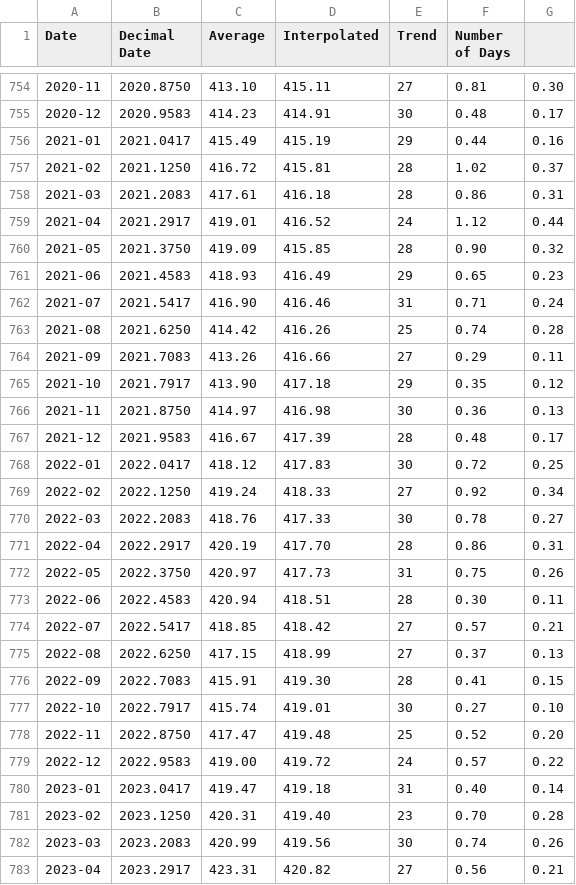
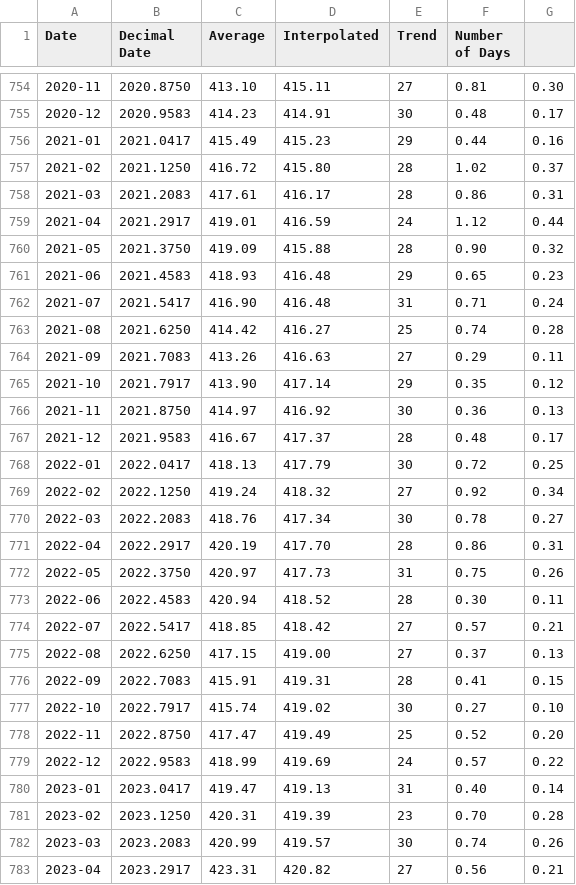
Before and after one commit to datasets/co2-ppm, a CSV file: data/co2-mm-mlo.csv, drawn as a sheet; only a part is shown, gaps mark what is left out; the diff covers the shown part only.

```diff
--- a/data/co2-mm-mlo.csv
+++ b/data/co2-mm-mlo.csv
@@ -755,29 +755,29 @@ Date,Decimal Date,Average,Interpolated,Trend,Number of Days
 2020-12,2020.9583,414.23,414.91,30,0.48,0.17
-2021-01,2021.0417,415.49,415.19,29,0.44,0.16
-2021-02,2021.1250,416.72,415.81,28,1.02,0.37
-2021-03,2021.2083,417.61,416.18,28,0.86,0.31
-2021-04,2021.2917,419.01,416.52,24,1.12,0.44
-2021-05,2021.3750,419.09,415.85,28,0.90,0.32
-2021-06,2021.4583,418.93,416.49,29,0.65,0.23
-2021-07,2021.5417,416.90,416.46,31,0.71,0.24
-2021-08,2021.6250,414.42,416.26,25,0.74,0.28
-2021-09,2021.7083,413.26,416.66,27,0.29,0.11
-2021-10,2021.7917,413.90,417.18,29,0.35,0.12
-2021-11,2021.8750,414.97,416.98,30,0.36,0.13
-2021-12,2021.9583,416.67,417.39,28,0.48,0.17
-2022-01,2022.0417,418.12,417.83,30,0.72,0.25
-2022-02,2022.1250,419.24,418.33,27,0.92,0.34
-2022-03,2022.2083,418.76,417.33,30,0.78,0.27
+2021-01,2021.0417,415.49,415.23,29,0.44,0.16
+2021-02,2021.1250,416.72,415.80,28,1.02,0.37
+2021-03,2021.2083,417.61,416.17,28,0.86,0.31
+2021-04,2021.2917,419.01,416.59,24,1.12,0.44
+2021-05,2021.3750,419.09,415.88,28,0.90,0.32
+2021-06,2021.4583,418.93,416.48,29,0.65,0.23
+2021-07,2021.5417,416.90,416.48,31,0.71,0.24
+2021-08,2021.6250,414.42,416.27,25,0.74,0.28
+2021-09,2021.7083,413.26,416.63,27,0.29,0.11
+2021-10,2021.7917,413.90,417.14,29,0.35,0.12
+2021-11,2021.8750,414.97,416.92,30,0.36,0.13
+2021-12,2021.9583,416.67,417.37,28,0.48,0.17
+2022-01,2022.0417,418.13,417.79,30,0.72,0.25
+2022-02,2022.1250,419.24,418.32,27,0.92,0.34
+2022-03,2022.2083,418.76,417.34,30,0.78,0.27
 2022-04,2022.2917,420.19,417.70,28,0.86,0.31
 2022-05,2022.3750,420.97,417.73,31,0.75,0.26
-2022-06,2022.4583,420.94,418.51,28,0.30,0.11
+2022-06,2022.4583,420.94,418.52,28,0.30,0.11
 2022-07,2022.5417,418.85,418.42,27,0.57,0.21
-2022-08,2022.6250,417.15,418.99,27,0.37,0.13
-2022-09,2022.7083,415.91,419.30,28,0.41,0.15
-2022-10,2022.7917,415.74,419.01,30,0.27,0.10
-2022-11,2022.8750,417.47,419.48,25,0.52,0.20
-2022-12,2022.9583,419.00,419.72,24,0.57,0.22
-2023-01,2023.0417,419.47,419.18,31,0.40,0.14
-2023-02,2023.1250,420.31,419.40,23,0.70,0.28
-2023-03,2023.2083,420.99,419.56,30,0.74,0.26
+2022-08,2022.6250,417.15,419.00,27,0.37,0.13
+2022-09,2022.7083,415.91,419.31,28,0.41,0.15
+2022-10,2022.7917,415.74,419.02,30,0.27,0.10
+2022-11,2022.8750,417.47,419.49,25,0.52,0.20
+2022-12,2022.9583,418.99,419.69,24,0.57,0.22
+2023-01,2023.0417,419.47,419.13,31,0.40,0.14
+2023-02,2023.1250,420.31,419.39,23,0.70,0.28
+2023-03,2023.2083,420.99,419.57,30,0.74,0.26
 2023-04,2023.2917,423.31,420.82,27,0.56,0.21
```
Also changed, not shown: 1 added row and 34 edited cells elsewhere in this file, data/co2-annmean-gl.csv, data/co2-gr-gl.csv, 2 other files.
